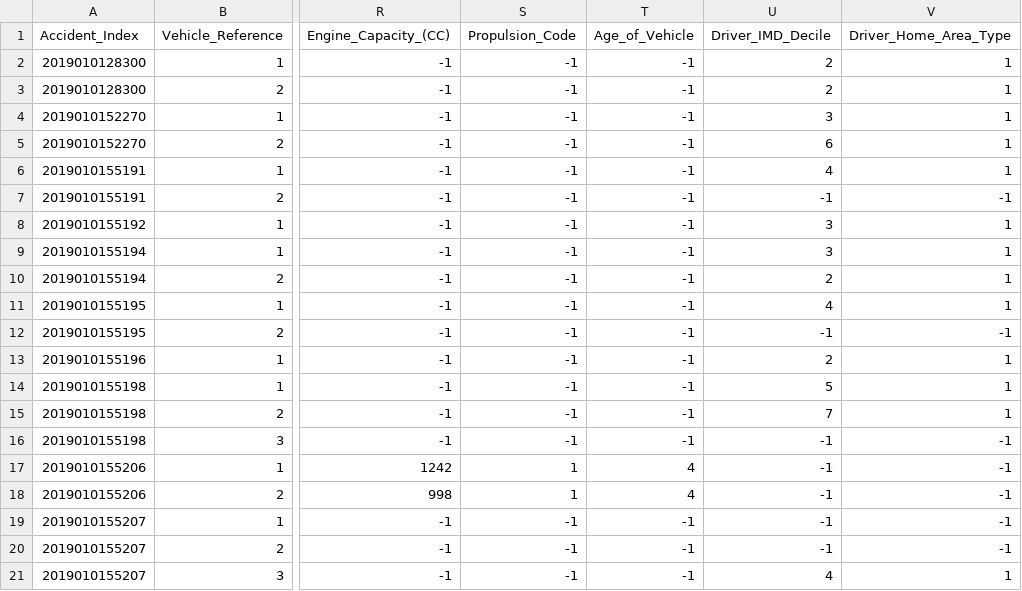
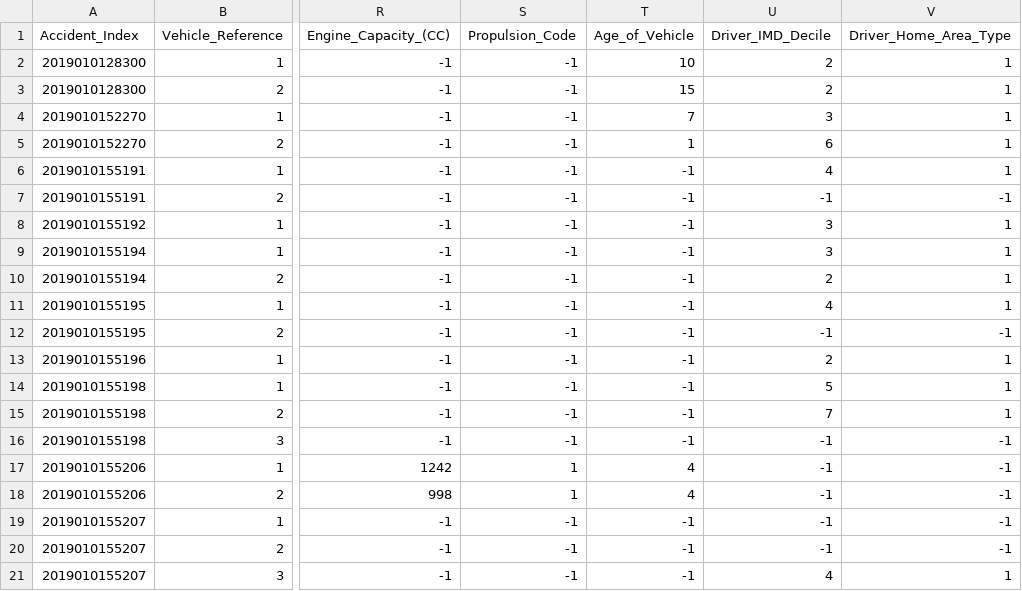
Before and after one commit to MateuszStarczyk/SparkProgram, a CSV file: test_data/test-data-vehicles.csv, drawn as a sheet; only a part is shown, gaps mark what is left out; the diff names each change by its address in the sheet, - before the commit and + after, or states it on an @@ line.

Commit message:
Tests improvements

```diff
--- a/test_data/test-data-vehicles.csv
+++ b/test_data/test-data-vehicles.csv
-T2 (Age_of_Vehicle): -1
+T2 (Age_of_Vehicle): 10
-T3 (Age_of_Vehicle): -1
+T3 (Age_of_Vehicle): 15
-T4 (Age_of_Vehicle): -1
+T4 (Age_of_Vehicle): 7
-T5 (Age_of_Vehicle): -1
+T5 (Age_of_Vehicle): 1
```
Also changed, not shown: test_data/test-data-casualties.csv, 3 other files.
